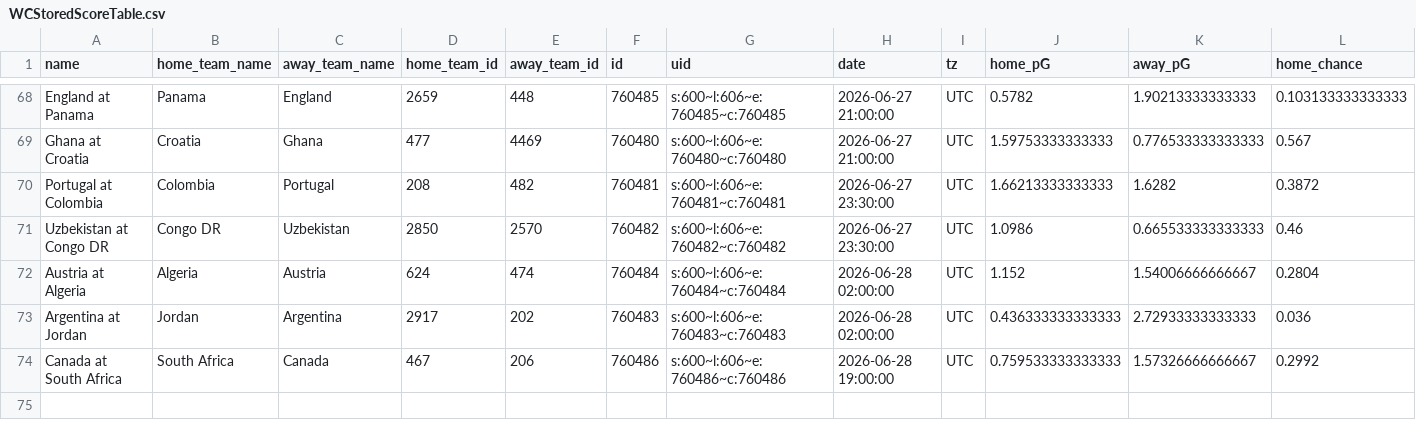
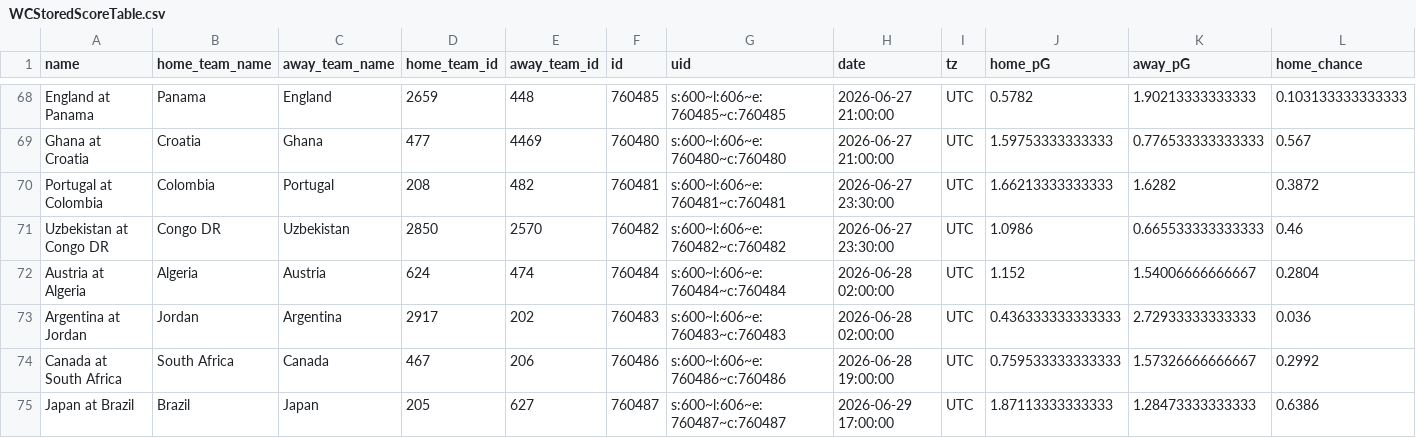
Before and after one commit to zecellomaster/tprdatarepo, a CSV file: 2026 World Cup/WCStoredScoreTable.csv, drawn as a sheet; only a part is shown, gaps mark what is left out; rows hold the shown columns only; the diff names each change by its address in the sheet, - before the commit and + after, or states it on an @@ line.

Commit message:
2026 World Cup update @ 2026-06-29 16:07:44 EDT

```diff
--- a/2026 World Cup/WCStoredScoreTable.csv
+++ b/2026 World Cup/WCStoredScoreTable.csv
+row 75: Japan at Brazil | Brazil | Japan | 205 | 627 | 760487 | s:600~l:606~e:760487~c:760487 | 2026-06-29 17:00:00 | UTC | 1.87113333333333 | 1.28473333333333 | 0.6386
```
Also changed, not shown: 2026 World Cup/WCRefinedScoreTable.csv, 2026 World Cup/WCTournamentOdds.csv, 5 other files.
